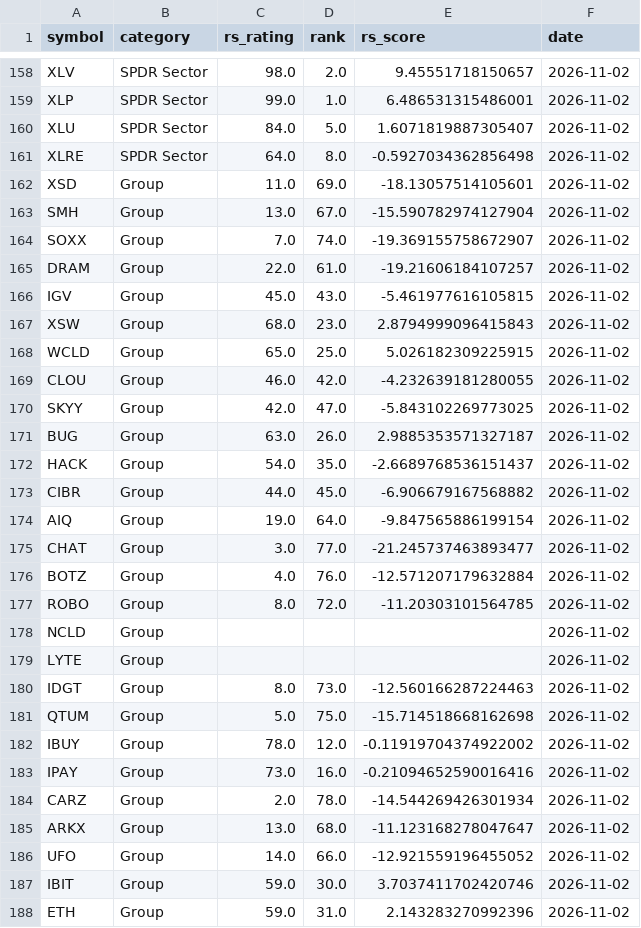
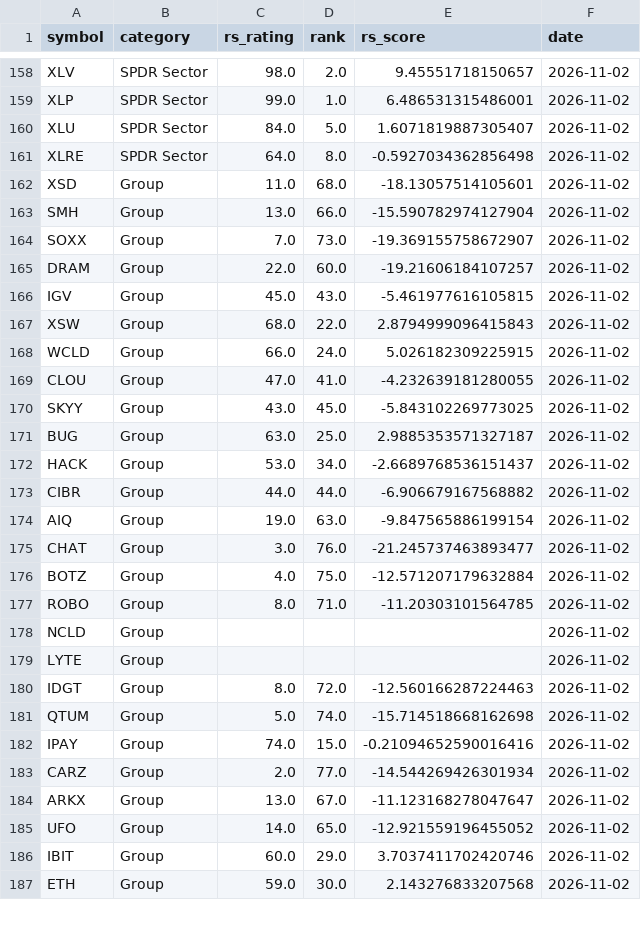
Before and after one commit to MingJunKo/rs-engine, a CSV file: data/history/etf_ratings.csv, drawn as a sheet; only a part is shown, gaps mark what is left out; the diff covers the shown part only.

```diff
--- a/data/history/etf_ratings.csv
+++ b/data/history/etf_ratings.csv
@@ -161,28 +161,27 @@ XLU,SPDR Sector,84.0,5.0,1.6071819887305407,2026-11-02
 XLRE,SPDR Sector,64.0,8.0,-0.5927034362856498,2026-11-02
-XSD,Group,11.0,69.0,-18.13057514105601,2026-11-02
-SMH,Group,13.0,67.0,-15.590782974127904,2026-11-02
-SOXX,Group,7.0,74.0,-19.369155758672907,2026-11-02
-DRAM,Group,22.0,61.0,-19.21606184107257,2026-11-02
+XSD,Group,11.0,68.0,-18.13057514105601,2026-11-02
+SMH,Group,13.0,66.0,-15.590782974127904,2026-11-02
+SOXX,Group,7.0,73.0,-19.369155758672907,2026-11-02
+DRAM,Group,22.0,60.0,-19.21606184107257,2026-11-02
 IGV,Group,45.0,43.0,-5.461977616105815,2026-11-02
-XSW,Group,68.0,23.0,2.8794999096415843,2026-11-02
-WCLD,Group,65.0,25.0,5.026182309225915,2026-11-02
-CLOU,Group,46.0,42.0,-4.232639181280055,2026-11-02
-SKYY,Group,42.0,47.0,-5.843102269773025,2026-11-02
-BUG,Group,63.0,26.0,2.9885353571327187,2026-11-02
-HACK,Group,54.0,35.0,-2.6689768536151437,2026-11-02
-CIBR,Group,44.0,45.0,-6.906679167568882,2026-11-02
-AIQ,Group,19.0,64.0,-9.847565886199154,2026-11-02
-CHAT,Group,3.0,77.0,-21.245737463893477,2026-11-02
-BOTZ,Group,4.0,76.0,-12.571207179632884,2026-11-02
-ROBO,Group,8.0,72.0,-11.20303101564785,2026-11-02
+XSW,Group,68.0,22.0,2.8794999096415843,2026-11-02
+WCLD,Group,66.0,24.0,5.026182309225915,2026-11-02
+CLOU,Group,47.0,41.0,-4.232639181280055,2026-11-02
+SKYY,Group,43.0,45.0,-5.843102269773025,2026-11-02
+BUG,Group,63.0,25.0,2.9885353571327187,2026-11-02
+HACK,Group,53.0,34.0,-2.6689768536151437,2026-11-02
+CIBR,Group,44.0,44.0,-6.906679167568882,2026-11-02
+AIQ,Group,19.0,63.0,-9.847565886199154,2026-11-02
+CHAT,Group,3.0,76.0,-21.245737463893477,2026-11-02
+BOTZ,Group,4.0,75.0,-12.571207179632884,2026-11-02
+ROBO,Group,8.0,71.0,-11.20303101564785,2026-11-02
 NCLD,Group,,,,2026-11-02
 LYTE,Group,,,,2026-11-02
-IDGT,Group,8.0,73.0,-12.560166287224463,2026-11-02
-QTUM,Group,5.0,75.0,-15.714518668162698,2026-11-02
-IBUY,Group,78.0,12.0,-0.11919704374922002,2026-11-02
-IPAY,Group,73.0,16.0,-0.21094652590016416,2026-11-02
-CARZ,Group,2.0,78.0,-14.544269426301934,2026-11-02
-ARKX,Group,13.0,68.0,-11.123168278047647,2026-11-02
-UFO,Group,14.0,66.0,-12.921559196455052,2026-11-02
-IBIT,Group,59.0,30.0,3.7037411702420746,2026-11-02
-ETH,Group,59.0,31.0,2.143283270992396,2026-11-02
+IDGT,Group,8.0,72.0,-12.560166287224463,2026-11-02
+QTUM,Group,5.0,74.0,-15.714518668162698,2026-11-02
+IPAY,Group,74.0,15.0,-0.21094652590016416,2026-11-02
+CARZ,Group,2.0,77.0,-14.544269426301934,2026-11-02
+ARKX,Group,13.0,67.0,-11.123168278047647,2026-11-02
+UFO,Group,14.0,65.0,-12.921559196455052,2026-11-02
+IBIT,Group,60.0,29.0,3.7037411702420746,2026-11-02
+ETH,Group,59.0,30.0,2.143276833207568,2026-11-02
```
Also changed, not shown: 62 edited cells elsewhere in this file, docs/data/sectors.csv, docs/data/stocks.csv, 4 other files.
